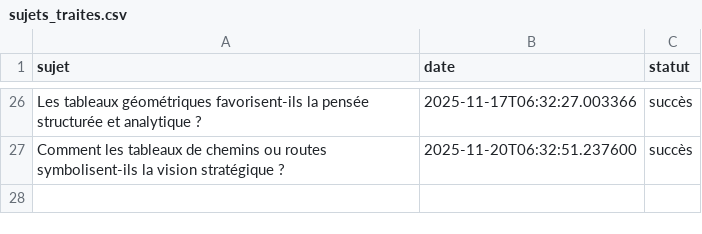
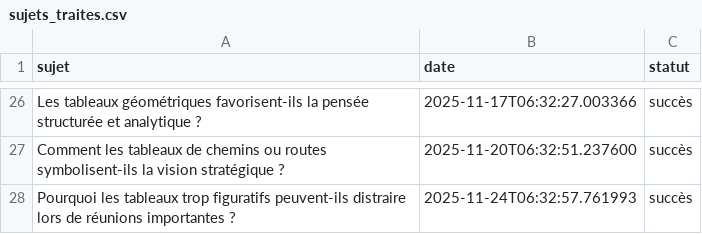
Before and after one commit to Metalosmose21/Salle-reunion-1-, a CSV file: sujets_traites.csv, drawn as a sheet; only a part is shown, gaps mark what is left out.

```diff
--- a/sujets_traites.csv
+++ b/sujets_traites.csv
@@ -27 +27,2 @@ Les tableaux géométriques favorisent-ils la pensée structurée et analytique
 Comment les tableaux de chemins ou routes symbolisent-ils la vision stratégique ?,2025-11-20T06:32:51.237600,succès
+Pourquoi les tableaux trop figuratifs peuvent-ils distraire lors de réunions importantes ?,2025-11-24T06:32:57.761993,succès
```
Also changed, not shown: sujets.csv.
